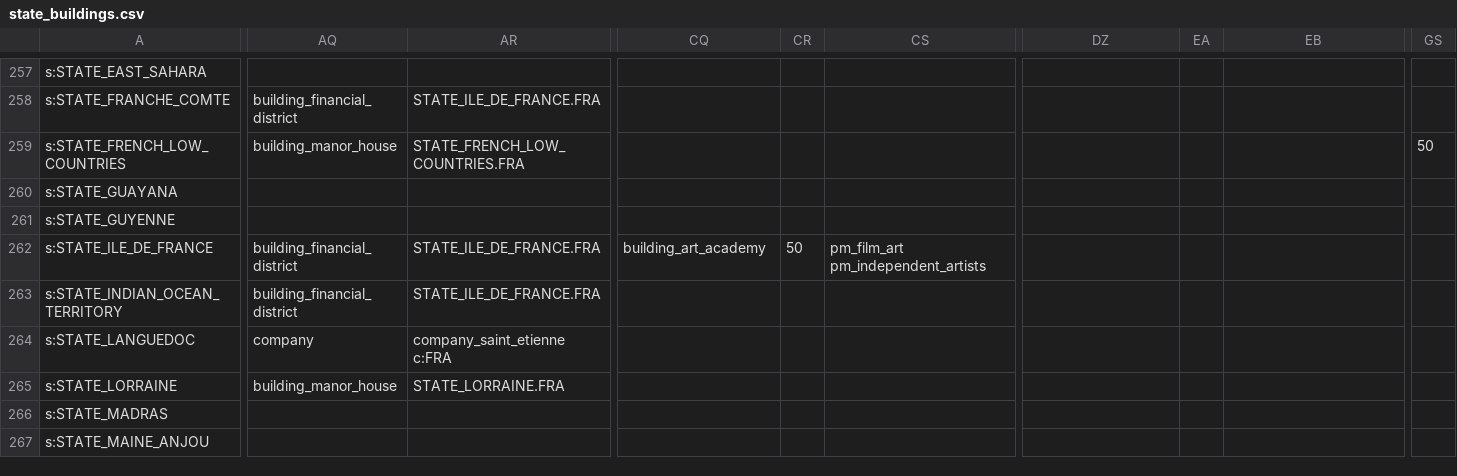
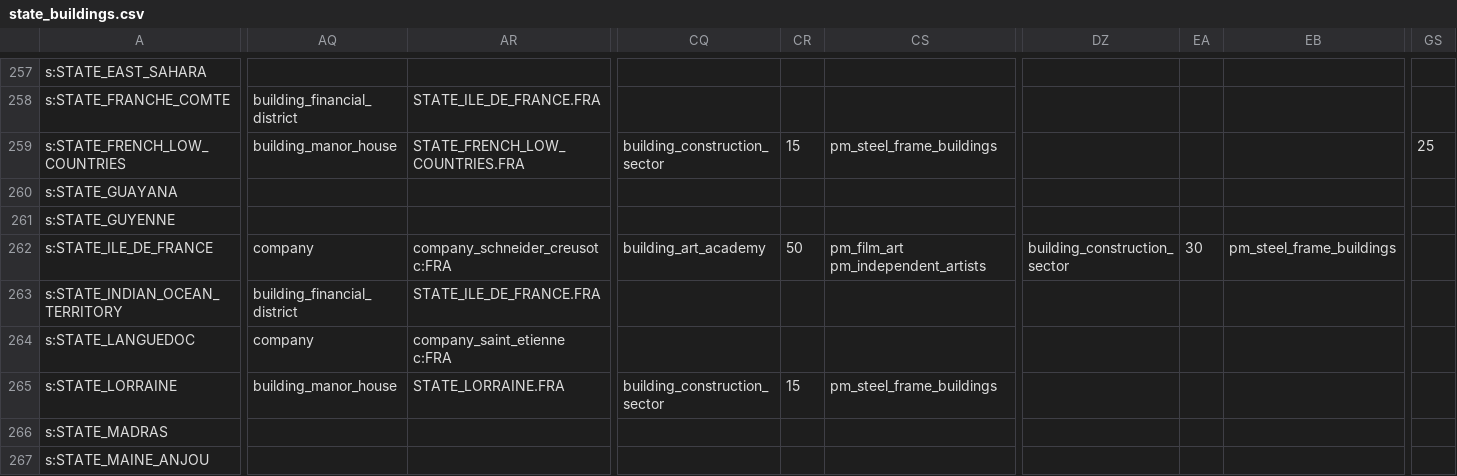
Before and after one commit to AlexJFDev/Vic3-World-War-One-Mod, a CSV file: scripts/mod/data/state_buildings.csv, drawn as a sheet; only a part is shown, gaps mark what is left out; the diff covers the shown part only; the diff names each change by its address in the sheet, - before the commit and + after, or states it on an @@ line.

```diff
--- a/scripts/mod/data/state_buildings.csv
+++ b/scripts/mod/data/state_buildings.csv
-CQ259: (empty)
+CQ259: building_construction_sector
-CR259: (empty)
+CR259: 15
-CS259: (empty)
+CS259: pm_steel_frame_buildings
-GS259: 50
+GS259: 25
-AQ262: building_financial_district
+AQ262: company
-AR262: STATE_ILE_DE_FRANCE.FRA
+AR262: company_schneider_creusot c:FRA
-DZ262: (empty)
+DZ262: building_construction_sector
-EA262: (empty)
+EA262: 30
-EB262: (empty)
+EB262: pm_steel_frame_buildings
-CQ265: (empty)
+CQ265: building_construction_sector
-CR265: (empty)
+CR265: 15
-CS265: (empty)
+CS265: pm_steel_frame_buildings
```
Also changed, not shown: 125 edited cells elsewhere in this file, 10 other files.
